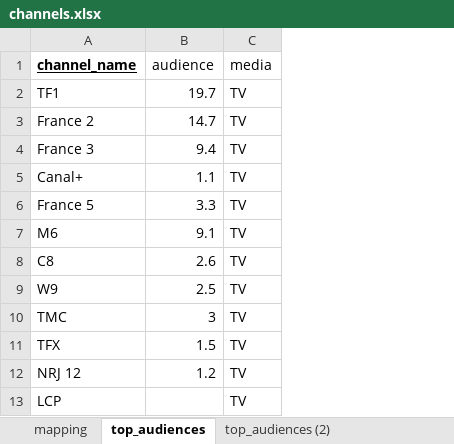
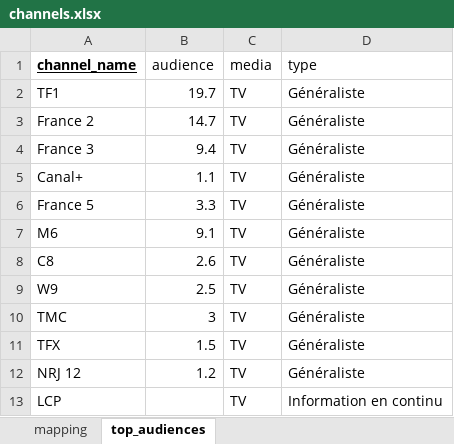
Before and after one commit to dataforgoodfr/quotaclimat, an Excel workbook: data/channels.xlsx, sheet top_audiences, drawn as a sheet; only a part is shown; values as stored, in another font and other column widths than the file's, no borders; the diff names each change by its address in the sheet, - before the commit and + after, or states it on an @@ line.

```diff
--- a/data/channels.xlsx (sheet top_audiences)
+++ b/data/channels.xlsx (sheet top_audiences)
-sheet tab: top_audiences (2)
+column D (type), rows 2-13: Généraliste | Généraliste | Généraliste | Généraliste | Généraliste | Généraliste | Généraliste | Généraliste | Généraliste | Généraliste | Généraliste | Information en continu
```
Also changed, not shown: 3 other files.
